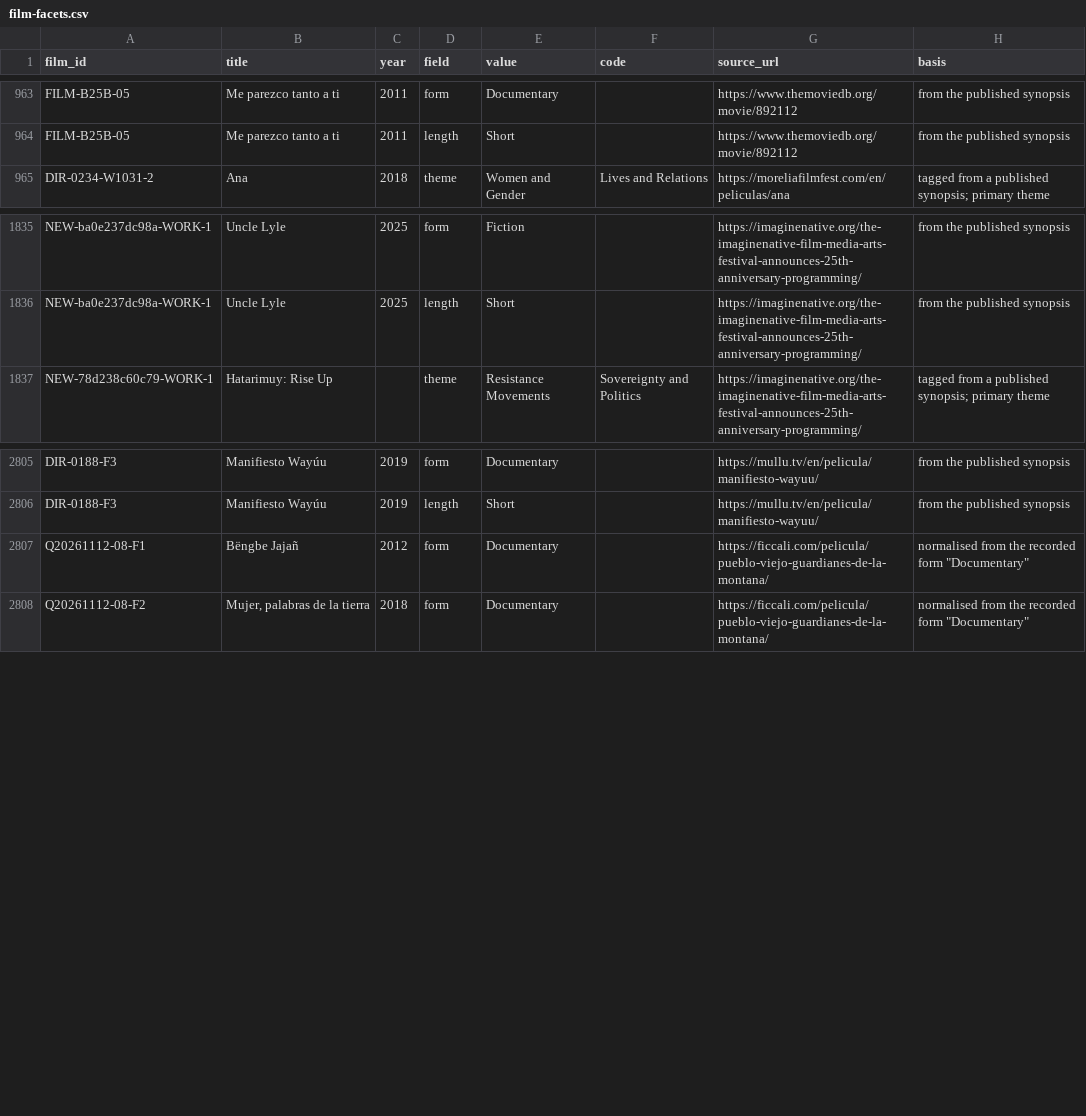
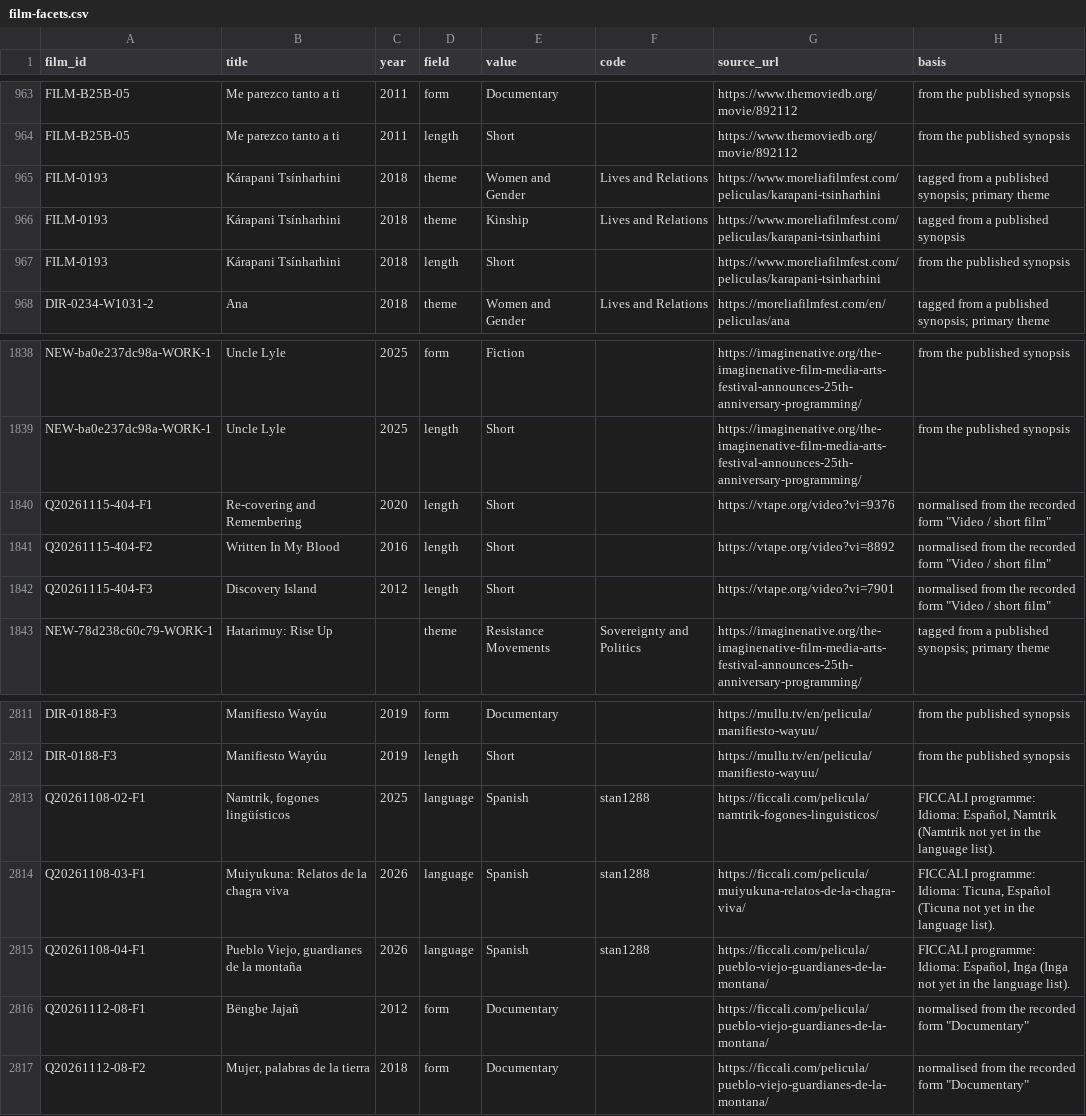
Before and after one commit to jwilliamkennedy/abya-yala-film-atlas, a CSV file: beta/data/film-facets.csv, drawn as a sheet; only a part is shown, gaps mark what is left out.

```diff
--- a/beta/data/film-facets.csv
+++ b/beta/data/film-facets.csv
@@ -964,2 +964,5 @@ FILM-B25B-05,Me parezco tanto a ti,2011,form,Documentary,,https://www.themoviedb
 FILM-B25B-05,Me parezco tanto a ti,2011,length,Short,,https://www.themoviedb.org/movie/892112,from the published synopsis
+FILM-0193,Kárapani Tsínharhini,2018,theme,Women and Gender,Lives and Relations,https://www.moreliafilmfest.com/peliculas/karapani-tsinharhini,tagged from a published synopsis; primary theme
+FILM-0193,Kárapani Tsínharhini,2018,theme,Kinship,Lives and Relations,https://www.moreliafilmfest.com/peliculas/karapani-tsinharhini,tagged from a published synopsis
+FILM-0193,Kárapani Tsínharhini,2018,length,Short,,https://www.moreliafilmfest.com/peliculas/karapani-tsinharhini,from the published synopsis
 DIR-0234-W1031-2,Ana,2018,theme,Women and Gender,Lives and Relations,https://moreliafilmfest.com/en/peliculas/ana,tagged from a published synopsis; primary theme
@@ -1836,2 +1839,5 @@ NEW-ba0e237dc98a-WORK-1,Uncle Lyle,2025,form,Fiction,,https://imaginenative.org/
 NEW-ba0e237dc98a-WORK-1,Uncle Lyle,2025,length,Short,,https://imaginenative.org/the-imaginenative-film-media-arts-festival-announces-25th-anniversary-programming/,from the published synopsis
+Q20261115-404-F1,Re-covering and Remembering,2020,length,Short,,https://vtape.org/video?vi=9376,"normalised from the recorded form ""Video / short film"""
+Q20261115-404-F2,Written In My Blood,2016,length,Short,,https://vtape.org/video?vi=8892,"normalised from the recorded form ""Video / short film"""
+Q20261115-404-F3,Discovery Island,2012,length,Short,,https://vtape.org/video?vi=7901,"normalised from the recorded form ""Video / short film"""
 NEW-78d238c60c79-WORK-1,Hatarimuy: Rise Up,,theme,Resistance Movements,Sovereignty and Politics,https://imaginenative.org/the-imaginenative-film-media-arts-festival-announces-25th-anniversary-programming/,tagged from a published synopsis; primary theme
@@ -2806,2 +2812,5 @@ DIR-0188-F3,Manifiesto Wayúu,2019,form,Documentary,,https://mullu.tv/en/pelicul
 DIR-0188-F3,Manifiesto Wayúu,2019,length,Short,,https://mullu.tv/en/pelicula/manifiesto-wayuu/,from the published synopsis
+Q20261108-02-F1,"Namtrik, fogones lingüísticos",2025,language,Spanish,stan1288,https://ficcali.com/pelicula/namtrik-fogones-linguisticos/,"FICCALI programme: Idioma: Español, Namtrik (Namtrik not yet in the language list)."
+Q20261108-03-F1,Muiyukuna: Relatos de la chagra viva,2026,language,Spanish,stan1288,https://ficcali.com/pelicula/muiyukuna-relatos-de-la-chagra-viva/,"FICCALI programme: Idioma: Ticuna, Español (Ticuna not yet in the language list)."
+Q20261108-04-F1,"Pueblo Viejo, guardianes de la montaña",2026,language,Spanish,stan1288,https://ficcali.com/pelicula/pueblo-viejo-guardianes-de-la-montana/,"FICCALI programme: Idioma: Español, Inga (Inga not yet in the language list)."
 Q20261112-08-F1,Bëngbe Jajañ,2012,form,Documentary,,https://ficcali.com/pelicula/pueblo-viejo-guardianes-de-la-montana/,"normalised from the recorded form ""Documentary"""
```
Also changed, not shown: beta/data/atlas-filmmakers.csv, beta/data/atlas-films.csv, 15 other files.
